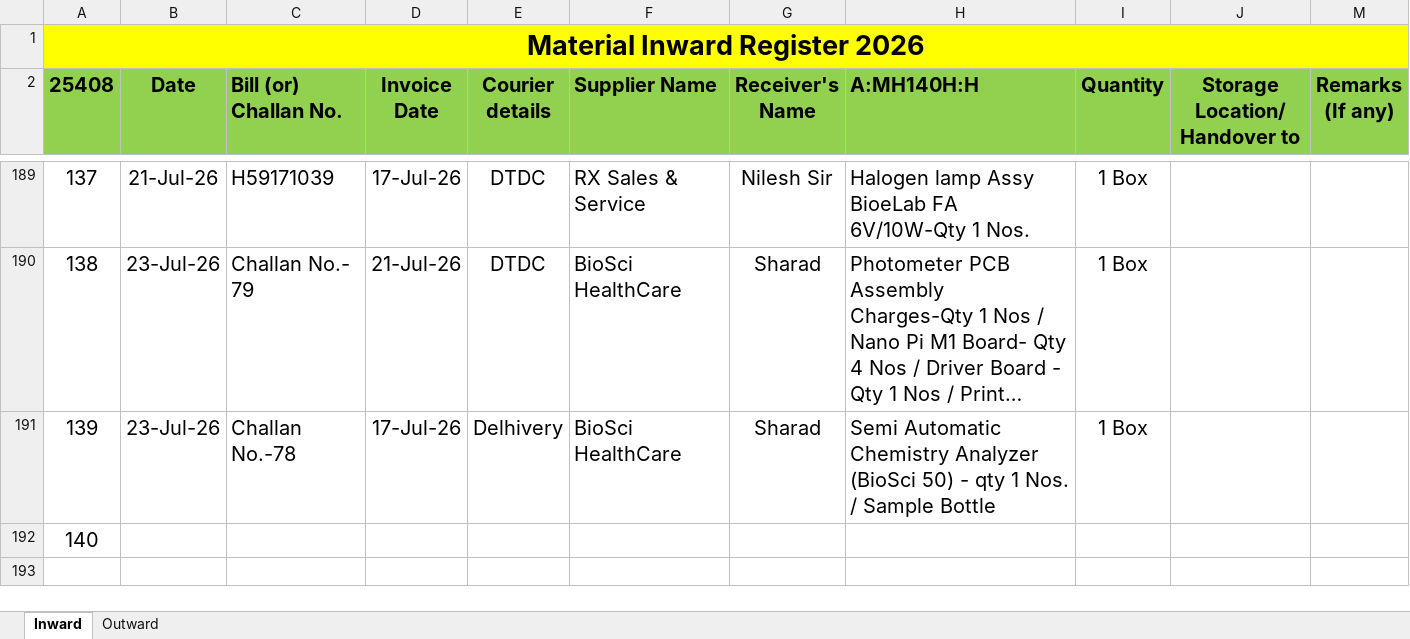
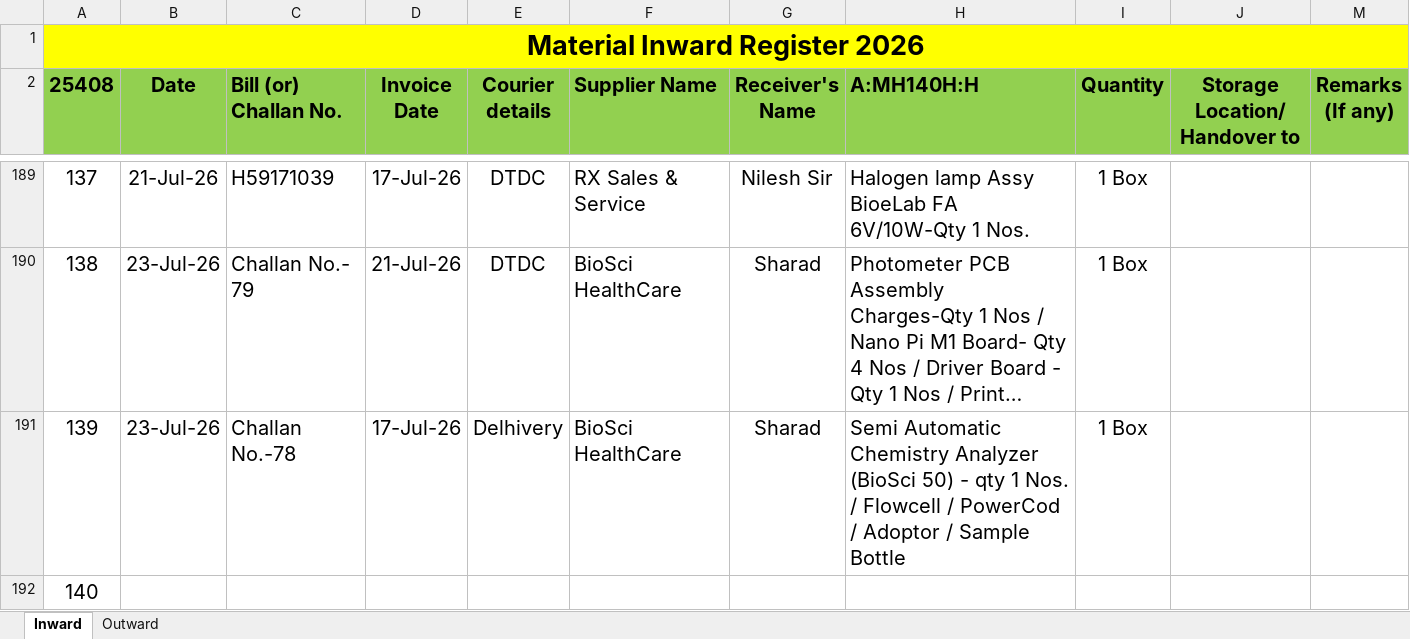
Before and after one commit to Rohidas1974/BioAmalDocument, an Excel workbook: Material Inward_Outward Register 2026.xlsx, sheet Inward, drawn as a sheet; only a part is shown, gaps mark what is left out; long unchanged cells end in …; values as stored, in another font and other column widths than the file's, no borders; the diff names each change by its address in the sheet, - before the commit and + after, or states it on an @@ line.

Commit message:
Auto-commit: 23-07-2026 16:45:23.68

```diff
--- a/Material Inward_Outward Register 2026.xlsx (sheet Inward)
+++ b/Material Inward_Outward Register 2026.xlsx (sheet Inward)
-H191 (A:MH140H:H): …Nos. / Sample Bottle
+H191 (A:MH140H:H): …Nos. / Flowcell / PowerCod / Adoptor / Sample Bottle
```
